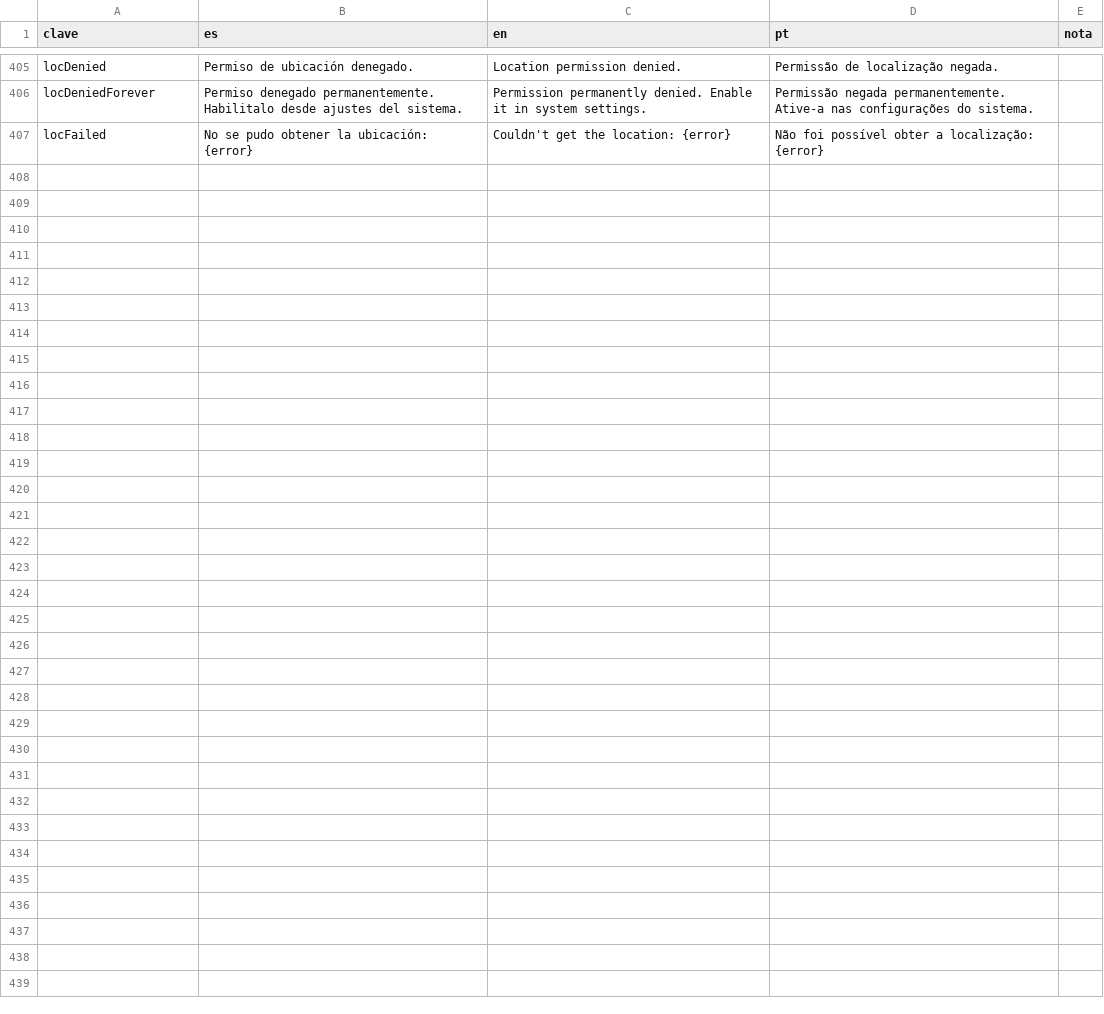
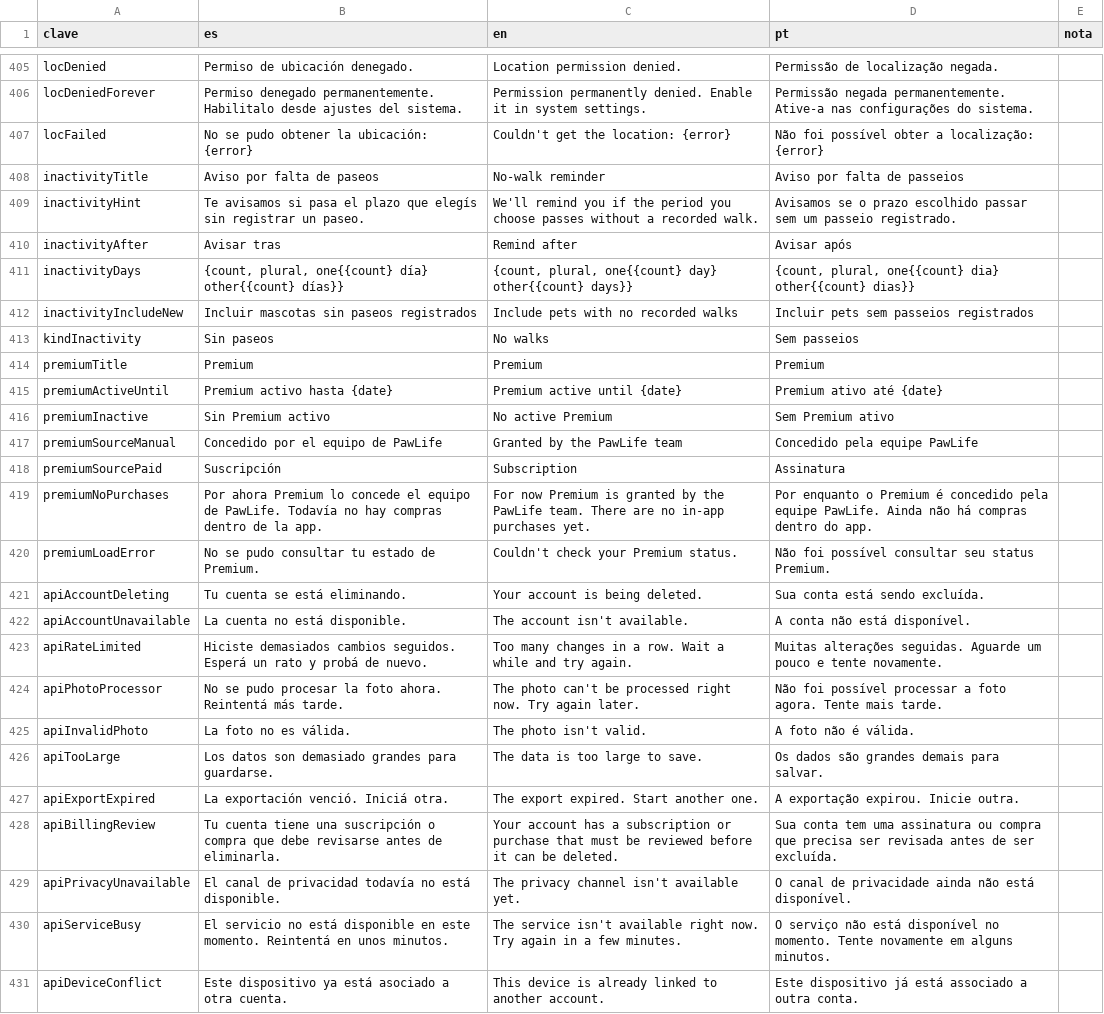
Before and after one commit to GRobkin/PawLife, a CSV file: docs/traducciones.csv, drawn as a sheet; only a part is shown, gaps mark what is left out.

Commit message:
feat(app): pantalla Premium (solo lectura), idioma al servidor y errores del servidor por codigo
- PremiumScreen consulta GET /api/me/premium; sin compras en la app.
- El idioma elegido se envia al servidor (preferencias.idioma) al cambiarlo y al iniciar sesion.
- apiErrorText traduce los codigos estables del servidor.
- Traducciones para revision actualizadas.

```diff
--- a/docs/traducciones.csv
+++ b/docs/traducciones.csv
@@ -413 +413,25 @@ locDeniedForever,Permiso denegado permanentemente. Habilitalo desde ajustes del
 locFailed,No se pudo obtener la ubicación: {error},Couldn't get the location: {error},Não foi possível obter a localização: {error},
+inactivityTitle,Aviso por falta de paseos,No-walk reminder,Aviso por falta de passeios,
+inactivityHint,Te avisamos si pasa el plazo que elegís sin registrar un paseo.,We'll remind you if the period you choose passes without a recorded walk.,Avisamos se o prazo escolhido passar sem um passeio registrado.,
+inactivityAfter,Avisar tras,Remind after,Avisar após,
+inactivityDays,"{count, plural, one{{count} día} other{{count} días}}","{count, plural, one{{count} day} other{{count} days}}","{count, plural, one{{count} dia} other{{count} dias}}",
+inactivityIncludeNew,Incluir mascotas sin paseos registrados,Include pets with no recorded walks,Incluir pets sem passeios registrados,
+kindInactivity,Sin paseos,No walks,Sem passeios,
+premiumTitle,Premium,Premium,Premium,
+premiumActiveUntil,Premium activo hasta {date},Premium active until {date},Premium ativo até {date},
+premiumInactive,Sin Premium activo,No active Premium,Sem Premium ativo,
+premiumSourceManual,Concedido por el equipo de PawLife,Granted by the PawLife team,Concedido pela equipe PawLife,
+premiumSourcePaid,Suscripción,Subscription,Assinatura,
+premiumNoPurchases,Por ahora Premium lo concede el equipo de PawLife. Todavía no hay compras dentro de la app.,For now Premium is granted by the PawLife team. There are no in-app purchases yet.,Por enquanto o Premium é concedido pela equipe PawLife. Ainda não há compras dentro do app.,
+premiumLoadError,No se pudo consultar tu estado de Premium.,Couldn't check your Premium status.,Não foi possível consultar seu status Premium.,
+apiAccountDeleting,Tu cuenta se está eliminando.,Your account is being deleted.,Sua conta está sendo excluída.,
+apiAccountUnavailable,La cuenta no está disponible.,The account isn't available.,A conta não está disponível.,
+apiRateLimited,Hiciste demasiados cambios seguidos. Esperá un rato y probá de nuevo.,Too many changes in a row. Wait a while and try again.,Muitas alterações seguidas. Aguarde um pouco e tente novamente.,
+apiPhotoProcessor,No se pudo procesar la foto ahora. Reintentá más tarde.,The photo can't be processed right now. Try again later.,Não foi possível processar a foto agora. Tente mais tarde.,
+apiInvalidPhoto,La foto no es válida.,The photo isn't valid.,A foto não é válida.,
+apiTooLarge,Los datos son demasiado grandes para guardarse.,The data is too large to save.,Os dados são grandes demais para salvar.,
+apiExportExpired,La exportación venció. Iniciá otra.,The export expired. Start another one.,A exportação expirou. Inicie outra.,
+apiBillingReview,Tu cuenta tiene una suscripción o compra que debe revisarse antes de eliminarla.,Your account has a subscription or purchase that must be reviewed before it can be deleted.,Sua conta tem uma assinatura ou compra que precisa ser revisada antes de ser excluída.,
+apiPrivacyUnavailable,El canal de privacidad todavía no está disponible.,The privacy channel isn't available yet.,O canal de privacidade ainda não está disponível.,
+apiServiceBusy,El servicio no está disponible en este momento. Reintentá en unos minutos.,The service isn't available right now. Try again in a few minutes.,O serviço não está disponível no momento. Tente novamente em alguns minutos.,
+apiDeviceConflict,Este dispositivo ya está asociado a otra cuenta.,This device is already linked to another account.,Este dispositivo já está associado a outra conta.,
```
Also changed, not shown: 15 other files.
